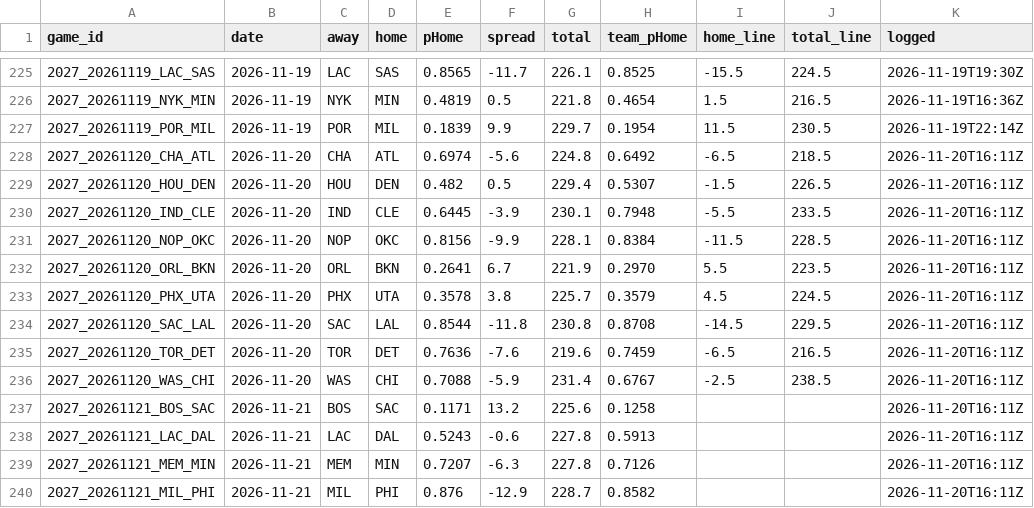
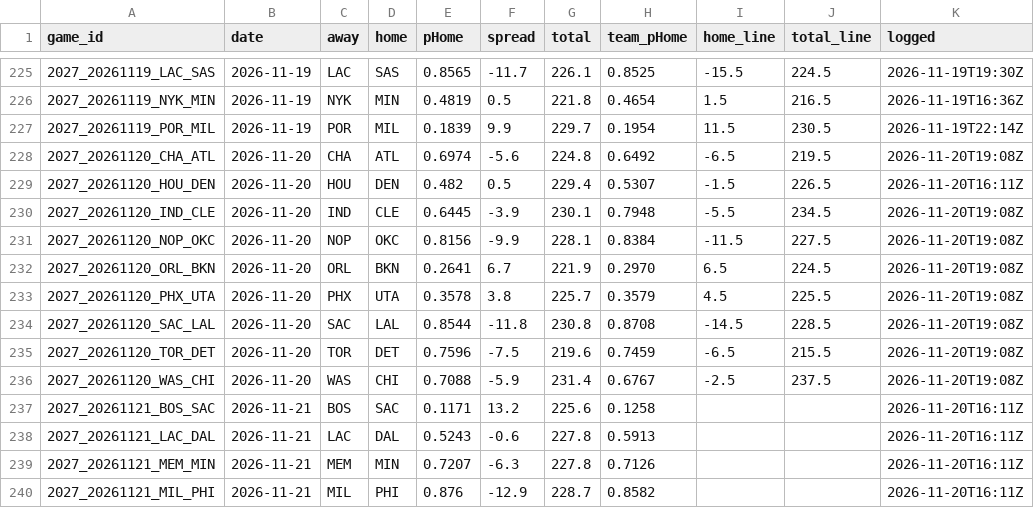
Before and after one commit to DEMON-X13/nba-hub, a CSV file: data/predictions.csv, drawn as a sheet; only a part is shown, gaps mark what is left out.

```diff
--- a/data/predictions.csv
+++ b/data/predictions.csv
@@ -227,11 +227,11 @@ game_id,date,away,home,pHome,spread,total,team_pHome,home_line,total_line,logged
 2027_20261119_POR_MIL,2026-11-19,POR,MIL,0.1839,9.9,229.7,0.1954,11.5,230.5,2026-11-19T22:14Z
-2027_20261120_CHA_ATL,2026-11-20,CHA,ATL,0.6974,-5.6,224.8,0.6492,-6.5,218.5,2026-11-20T16:11Z
+2027_20261120_CHA_ATL,2026-11-20,CHA,ATL,0.6974,-5.6,224.8,0.6492,-6.5,219.5,2026-11-20T19:08Z
 2027_20261120_HOU_DEN,2026-11-20,HOU,DEN,0.482,0.5,229.4,0.5307,-1.5,226.5,2026-11-20T16:11Z
-2027_20261120_IND_CLE,2026-11-20,IND,CLE,0.6445,-3.9,230.1,0.7948,-5.5,233.5,2026-11-20T16:11Z
-2027_20261120_NOP_OKC,2026-11-20,NOP,OKC,0.8156,-9.9,228.1,0.8384,-11.5,228.5,2026-11-20T16:11Z
-2027_20261120_ORL_BKN,2026-11-20,ORL,BKN,0.2641,6.7,221.9,0.2970,5.5,223.5,2026-11-20T16:11Z
-2027_20261120_PHX_UTA,2026-11-20,PHX,UTA,0.3578,3.8,225.7,0.3579,4.5,224.5,2026-11-20T16:11Z
-2027_20261120_SAC_LAL,2026-11-20,SAC,LAL,0.8544,-11.8,230.8,0.8708,-14.5,229.5,2026-11-20T16:11Z
-2027_20261120_TOR_DET,2026-11-20,TOR,DET,0.7636,-7.6,219.6,0.7459,-6.5,216.5,2026-11-20T16:11Z
-2027_20261120_WAS_CHI,2026-11-20,WAS,CHI,0.7088,-5.9,231.4,0.6767,-2.5,238.5,2026-11-20T16:11Z
+2027_20261120_IND_CLE,2026-11-20,IND,CLE,0.6445,-3.9,230.1,0.7948,-5.5,234.5,2026-11-20T19:08Z
+2027_20261120_NOP_OKC,2026-11-20,NOP,OKC,0.8156,-9.9,228.1,0.8384,-11.5,227.5,2026-11-20T19:08Z
+2027_20261120_ORL_BKN,2026-11-20,ORL,BKN,0.2641,6.7,221.9,0.2970,6.5,224.5,2026-11-20T19:08Z
+2027_20261120_PHX_UTA,2026-11-20,PHX,UTA,0.3578,3.8,225.7,0.3579,4.5,225.5,2026-11-20T19:08Z
+2027_20261120_SAC_LAL,2026-11-20,SAC,LAL,0.8544,-11.8,230.8,0.8708,-14.5,228.5,2026-11-20T19:08Z
+2027_20261120_TOR_DET,2026-11-20,TOR,DET,0.7596,-7.5,219.6,0.7459,-6.5,215.5,2026-11-20T19:08Z
+2027_20261120_WAS_CHI,2026-11-20,WAS,CHI,0.7088,-5.9,231.4,0.6767,-2.5,237.5,2026-11-20T19:08Z
 2027_20261121_BOS_SAC,2026-11-21,BOS,SAC,0.1171,13.2,225.6,0.1258,,,2026-11-20T16:11Z
```
Also changed, not shown: data/injuries_log.csv, 12 other files.
